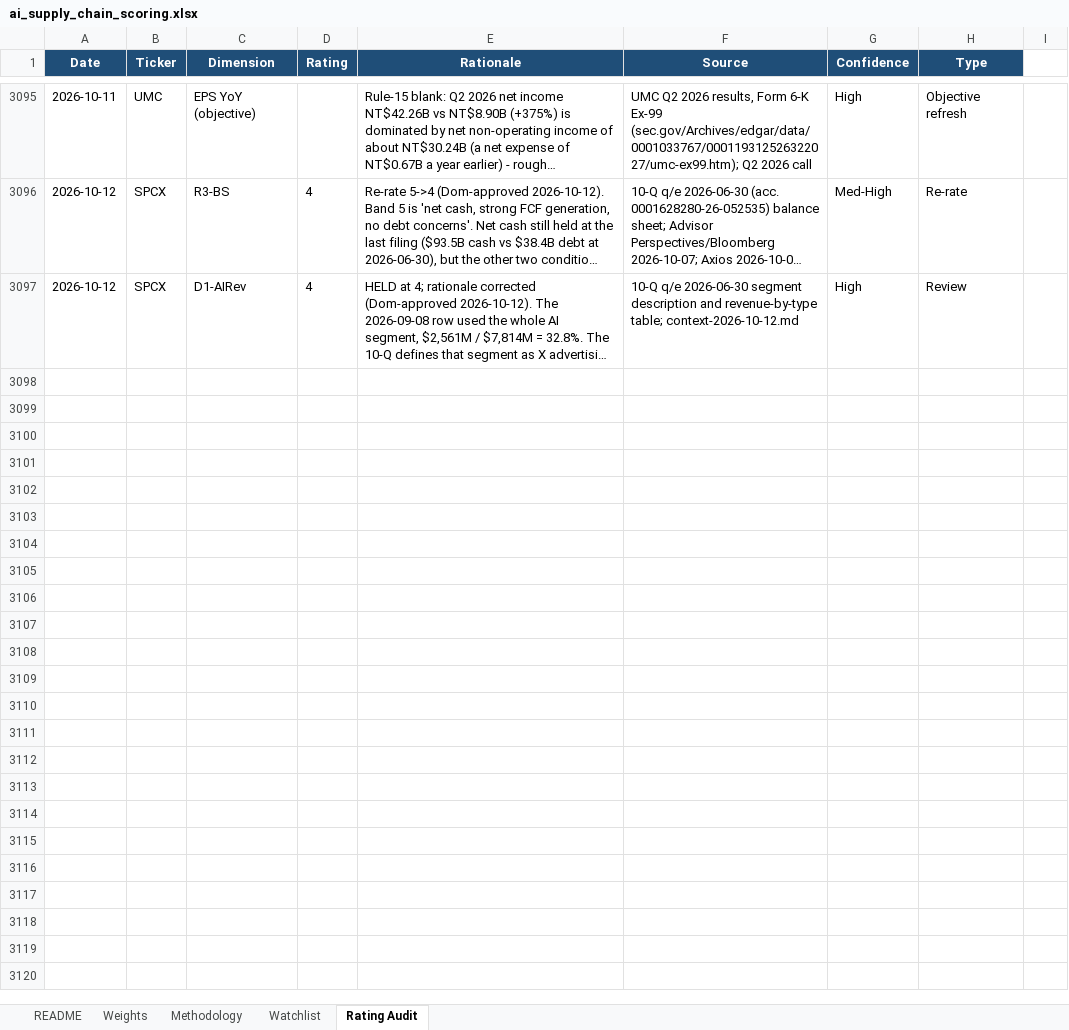
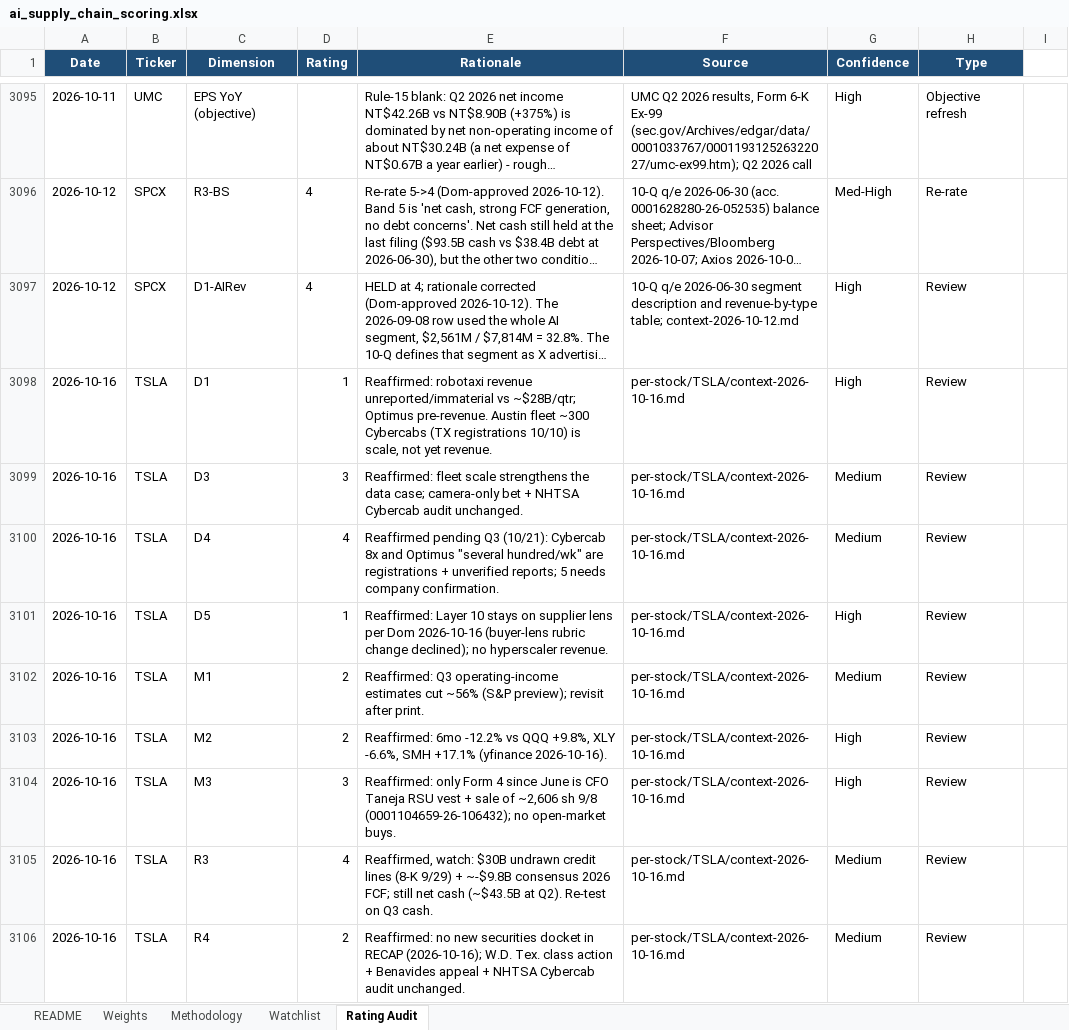
Before and after one commit to dgaraventa5/ai-stocks, an Excel workbook: 00-master/ai_supply_chain_scoring.xlsx, sheet Rating Audit, drawn as a sheet; only a part is shown, gaps mark what is left out; long unchanged cells end in …; values as stored, in another font and other column widths than the file's, no borders; the diff names each change by its address in the sheet, - before the commit and + after, or states it on an @@ line.

```diff
--- a/00-master/ai_supply_chain_scoring.xlsx (sheet Rating Audit)
+++ b/00-master/ai_supply_chain_scoring.xlsx (sheet Rating Audit)
+row 3098: 2026-10-16 | TSLA | D1 | 1 | Reaffirmed: robotaxi revenue unreported/immaterial vs ~$28B/qtr; Optimus pre-revenue. Austin fleet ~300 Cybercabs (TX registrations 10/10) is scale, not yet revenue. | per-stock/TSLA/context-2026-10-16.md | High | Review
+row 3099: 2026-10-16 | TSLA | D3 | 3 | Reaffirmed: fleet scale strengthens the data case; camera-only bet + NHTSA Cybercab audit unchanged. | per-stock/TSLA/context-2026-10-16.md | Medium | Review
+row 3100: 2026-10-16 | TSLA | D4 | 4 | Reaffirmed pending Q3 (10/21): Cybercab 8x and Optimus "several hundred/wk" are registrations + unverified reports; 5 needs company confirmation. | per-stock/TSLA/context-2026-10-16.md | Medium | Review
+row 3101: 2026-10-16 | TSLA | D5 | 1 | Reaffirmed: Layer 10 stays on supplier lens per Dom 2026-10-16 (buyer-lens rubric change declined); no hyperscaler revenue. | per-stock/TSLA/context-2026-10-16.md | High | Review
+row 3102: 2026-10-16 | TSLA | M1 | 2 | Reaffirmed: Q3 operating-income estimates cut ~56% (S&P preview); revisit after print. | per-stock/TSLA/context-2026-10-16.md | Medium | Review
+row 3103: 2026-10-16 | TSLA | M2 | 2 | Reaffirmed: 6mo -12.2% vs QQQ +9.8%, XLY -6.6%, SMH +17.1% (yfinance 2026-10-16). | per-stock/TSLA/context-2026-10-16.md | High | Review
+row 3104: 2026-10-16 | TSLA | M3 | 3 | Reaffirmed: only Form 4 since June is CFO Taneja RSU vest + sale of ~2,606 sh 9/8 (0001104659-26-106432); no open-market buys. | per-stock/TSLA/context-2026-10-16.md | High | Review
+row 3105: 2026-10-16 | TSLA | R3 | 4 | Reaffirmed, watch: $30B undrawn credit lines (8-K 9/29) + ~-$9.8B consensus 2026 FCF; still net cash (~$43.5B at Q2). Re-test on Q3 cash. | per-stock/TSLA/context-2026-10-16.md | Medium | Review
+row 3106: 2026-10-16 | TSLA | R4 | 2 | Reaffirmed: no new securities docket in RECAP (2026-10-16); W.D. Tex. class action + Benavides appeal + NHTSA Cybercab audit unchanged. | per-stock/TSLA/context-2026-10-16.md | Medium | Review
```
Also changed, not shown: sheet Watchlist, 1 other file.
